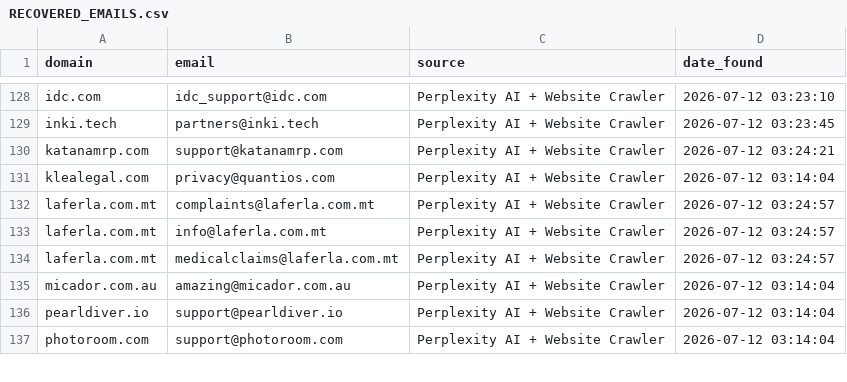
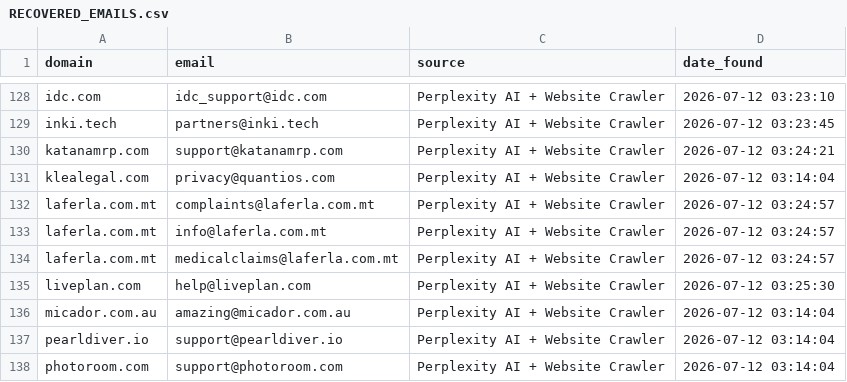
Before and after one commit to nikhilkaushik12345/email-verification-project, a CSV file: RECOVERED_EMAILS.csv, drawn as a sheet; only a part is shown, gaps mark what is left out; the diff names each change by its address in the sheet, - before the commit and + after, or states it on an @@ line.

Commit message:
Add recovered emails for batch 27 domains

```diff
--- a/RECOVERED_EMAILS.csv
+++ b/RECOVERED_EMAILS.csv
+row 135: liveplan.com | help@liveplan.com | Perplexity AI + Website Crawler | 2026-07-12 03:25:30
```
